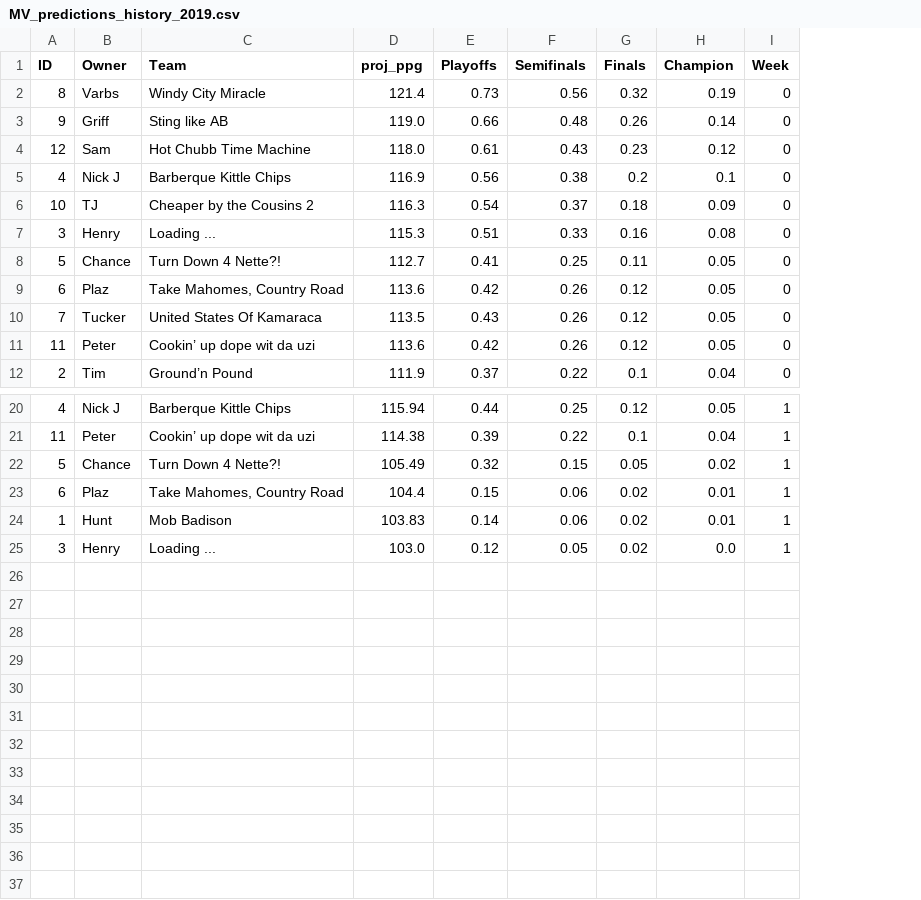
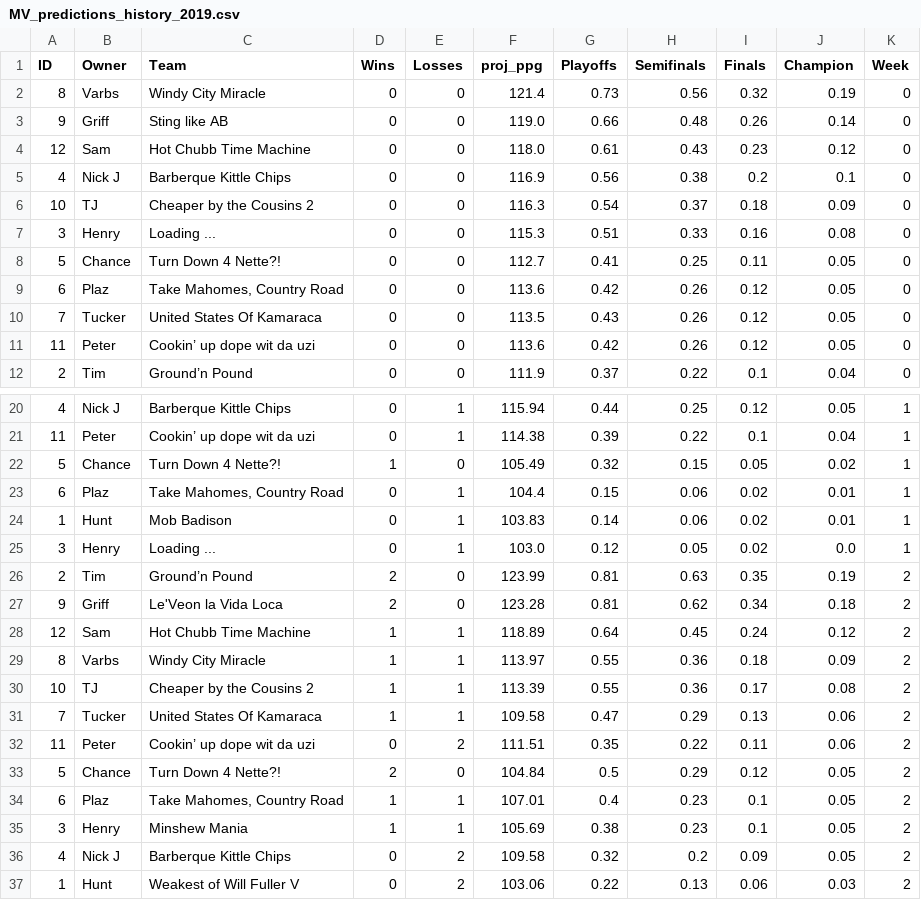
Before and after one commit to nkvarberg/Fantasy-Football, a CSV file: MV_Playoffs_Shiny/MV_predictions_history_2019.csv, drawn as a sheet; only a part is shown, gaps mark what is left out; the diff names each change by its address in the sheet, - before the commit and + after, or states it on an @@ line.

```diff
--- a/MV_Playoffs_Shiny/MV_predictions_history_2019.csv
+++ b/MV_Playoffs_Shiny/MV_predictions_history_2019.csv
+column D (Wins), rows 2-12: all 0; rows 20-25: 0 | 0 | 1 | 0 | 0 | 0
+column E (Losses), rows 2-12: all 0; rows 20-25: 1 | 1 | 0 | 1 | 1 | 1
+row 26: 2 | Tim | Ground’n Pound | 2 | 0 | 123.99 | 0.81 | 0.63 | 0.35 | 0.19 | 2
+row 27: 9 | Griff | Le'Veon la Vida Loca | 2 | 0 | 123.28 | 0.81 | 0.62 | 0.34 | 0.18 | 2
+row 28: 12 | Sam | Hot Chubb Time Machine | 1 | 1 | 118.89 | 0.64 | 0.45 | 0.24 | 0.12 | 2
+row 29: 8 | Varbs | Windy City Miracle | 1 | 1 | 113.97 | 0.55 | 0.36 | 0.18 | 0.09 | 2
+row 30: 10 | TJ | Cheaper by the Cousins 2 | 1 | 1 | 113.39 | 0.55 | 0.36 | 0.17 | 0.08 | 2
+row 31: 7 | Tucker | United States Of Kamaraca | 1 | 1 | 109.58 | 0.47 | 0.29 | 0.13 | 0.06 | 2
+row 32: 11 | Peter | Cookin’ up dope wit da uzi | 0 | 2 | 111.51 | 0.35 | 0.22 | 0.11 | 0.06 | 2
+row 33: 5 | Chance | Turn Down 4 Nette?! | 2 | 0 | 104.84 | 0.5 | 0.29 | 0.12 | 0.05 | 2
+row 34: 6 | Plaz | Take Mahomes, Country Road | 1 | 1 | 107.01 | 0.4 | 0.23 | 0.1 | 0.05 | 2
+row 35: 3 | Henry | Minshew Mania | 1 | 1 | 105.69 | 0.38 | 0.23 | 0.1 | 0.05 | 2
+row 36: 4 | Nick J | Barberque Kittle Chips | 0 | 2 | 109.58 | 0.32 | 0.2 | 0.09 | 0.05 | 2
+row 37: 1 | Hunt | Weakest of Will Fuller V | 0 | 2 | 103.06 | 0.22 | 0.13 | 0.06 | 0.03 | 2
```
Also changed, not shown: VL_Playoffs_Shiny/VL_predictions_history_2019.csv, 12 other files.
